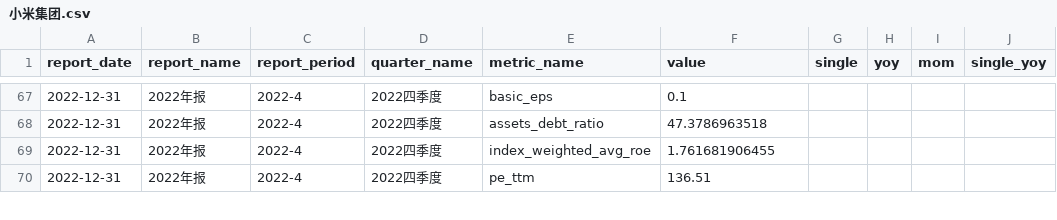
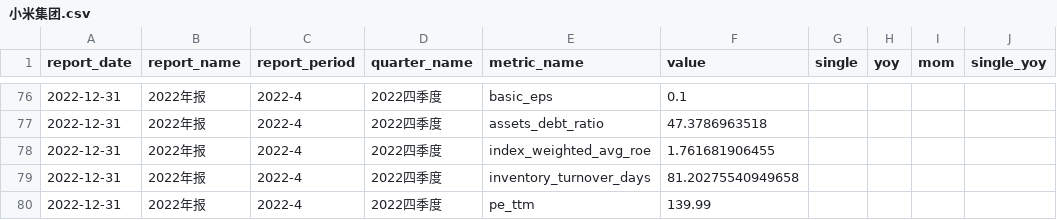
Before and after one commit to lin88lin8850/Stocker-Monitor, a CSV file: data/小米集团.csv, drawn as a sheet; only a part is shown, gaps mark what is left out; the diff covers the shown part only.

```diff
--- a/data/小米集团.csv
+++ b/data/小米集团.csv
@@ -69,2 +78,3 @@ report_date,report_name,report_period,quarter_name,metric_name,value,single,yoy,
 2022-12-31,2022年报,2022-4,2022四季度,index_weighted_avg_roe,1.761681906455,,,,
-2022-12-31,2022年报,2022-4,2022四季度,pe_ttm,136.51,,,,
+2022-12-31,2022年报,2022-4,2022四季度,inventory_turnover_days,81.20275540949658,,,,
+2022-12-31,2022年报,2022-4,2022四季度,pe_ttm,139.99,,,,
```
Also changed, not shown: 14 added rows and 17 edited cells elsewhere in this file, data/中金黄金.csv, data/京东方A.csv, 8 other files.
